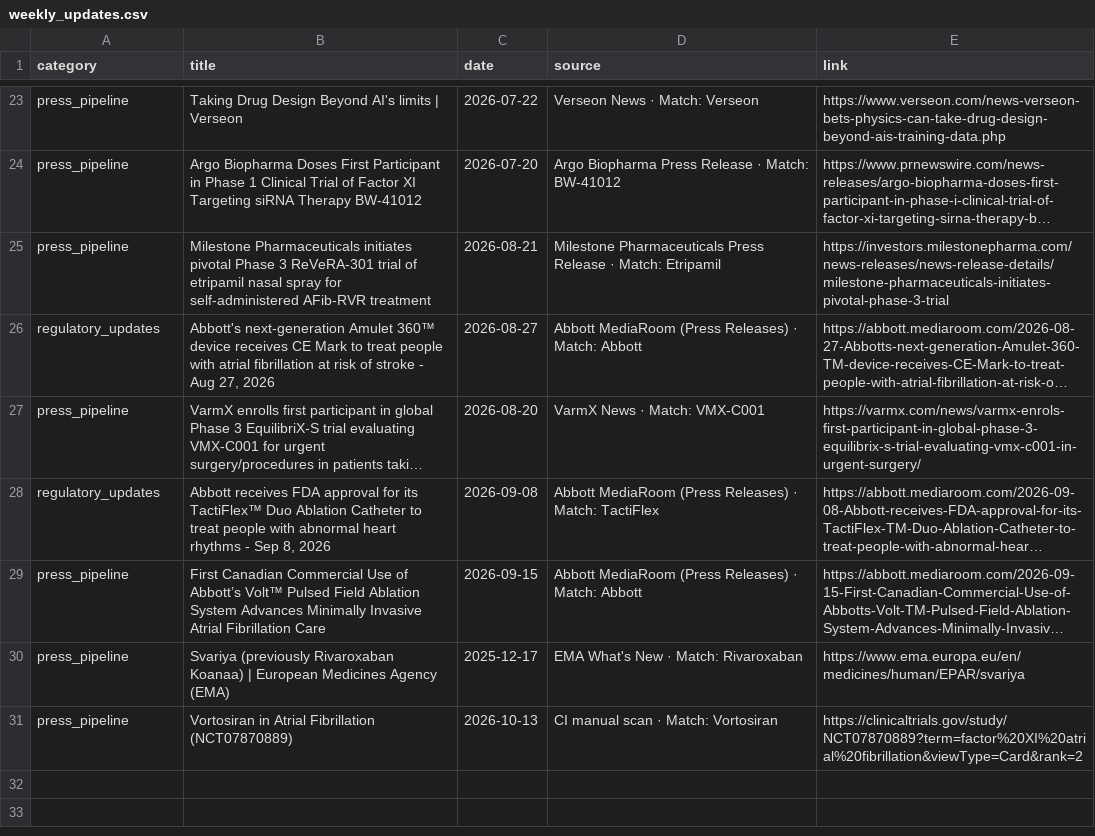
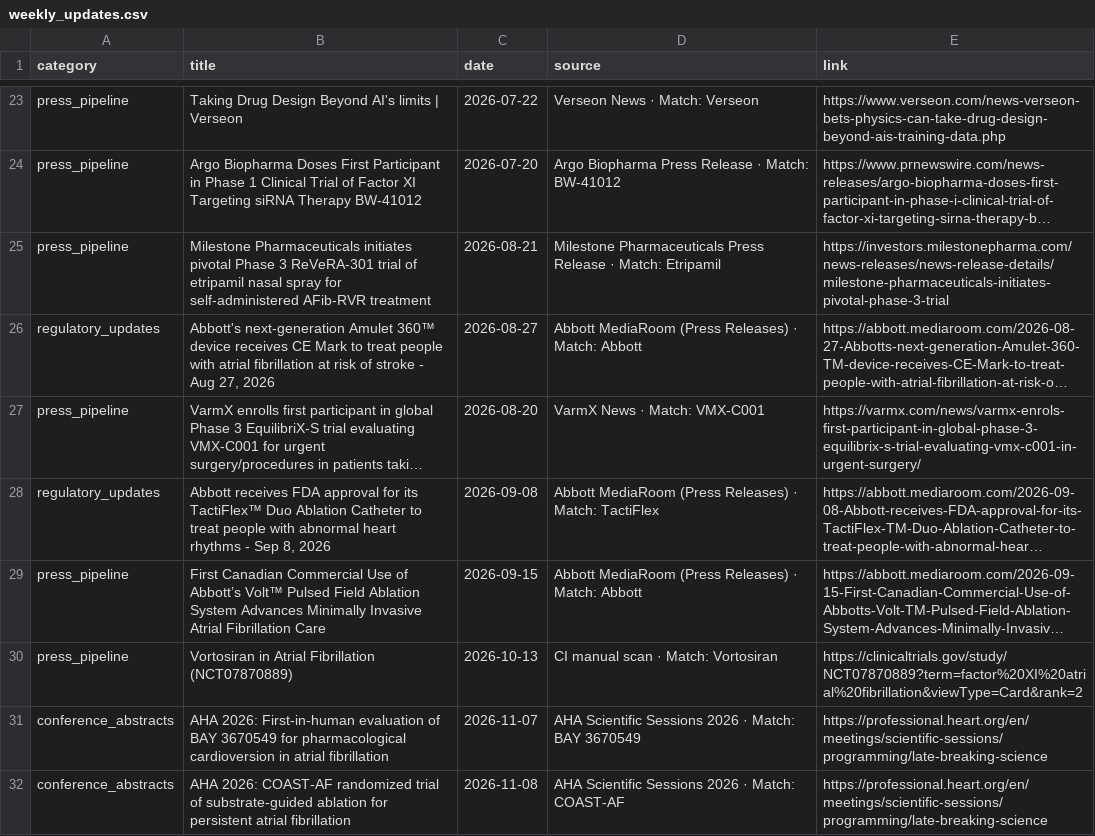
Before and after one commit to rubioisabel134-ai/Afib-dashboard, a CSV file: data/weekly_updates.csv, drawn as a sheet; only a part is shown, gaps mark what is left out; long unchanged cells end in …; removed rows and columns are numbered as before the commit, all else as after; the diff names each change by its address in the sheet, - before the commit and + after, or states it on an @@ line.

```diff
--- a/data/weekly_updates.csv
+++ b/data/weekly_updates.csv
-row 30: press_pipeline | Svariya (previously Rivaroxaban Koanaa) | European Medicines Agency (EMA) | 2025-12-17 | EMA What's New · Match: Rivaroxaban | https://www.ema.europa.eu/en/medicines/human/EPAR/svariya
+row 31: conference_abstracts | AHA 2026: First-in-human evaluation of BAY 3670549 for pharmacological cardioversion in atrial fibrillation | 2026-11-07 | AHA Scientific Sessions 2026 · Match: BAY 3670549 | https://professional.heart.org/en/meetings/scientific-sessions/programming/late-breaking-science
+row 32: conference_abstracts | AHA 2026: COAST-AF randomized trial of substrate-guided ablation for persistent atrial fibrillation | 2026-11-08 | AHA Scientific Sessions 2026 · Match: COAST-AF | https://professional.heart.org/en/meetings/scientific-sessions/programming/late-breaking-science
```
Also changed, not shown: 1 other file.
